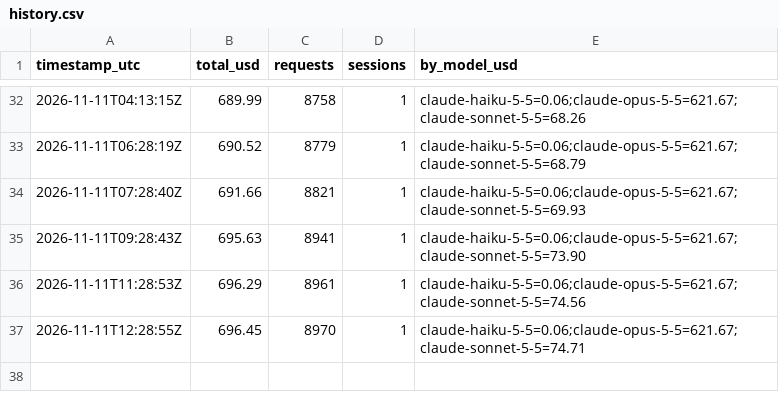
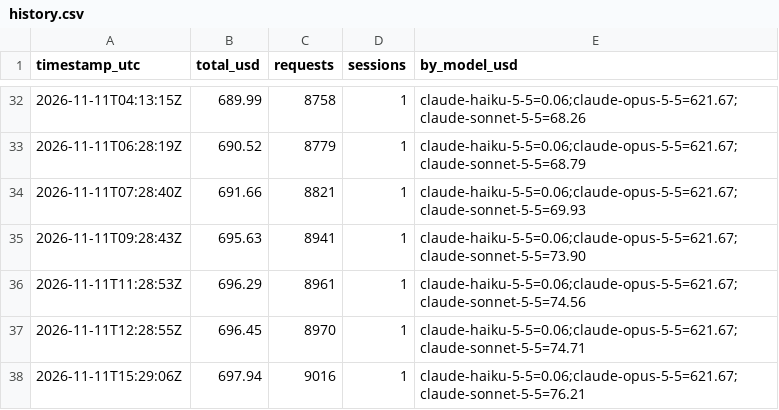
Before and after one commit to HenryJobst/freemapper-print, a CSV file: docs/ai-cost/history.csv, drawn as a sheet; only a part is shown, gaps mark what is left out.

Commit message:
chore(cost): Claude-API-Gegenwert 698 $

```diff
--- a/docs/ai-cost/history.csv
+++ b/docs/ai-cost/history.csv
@@ -37 +37,2 @@ timestamp_utc,total_usd,requests,sessions,by_model_usd
 2026-11-11T12:28:55Z,696.45,8970,1,claude-haiku-5-5=0.06;claude-opus-5-5=621.67;claude-sonnet-5-5=74.71
+2026-11-11T15:29:06Z,697.94,9016,1,claude-haiku-5-5=0.06;claude-opus-5-5=621.67;claude-sonnet-5-5=76.21
```
Also changed, not shown: 3 other files.
